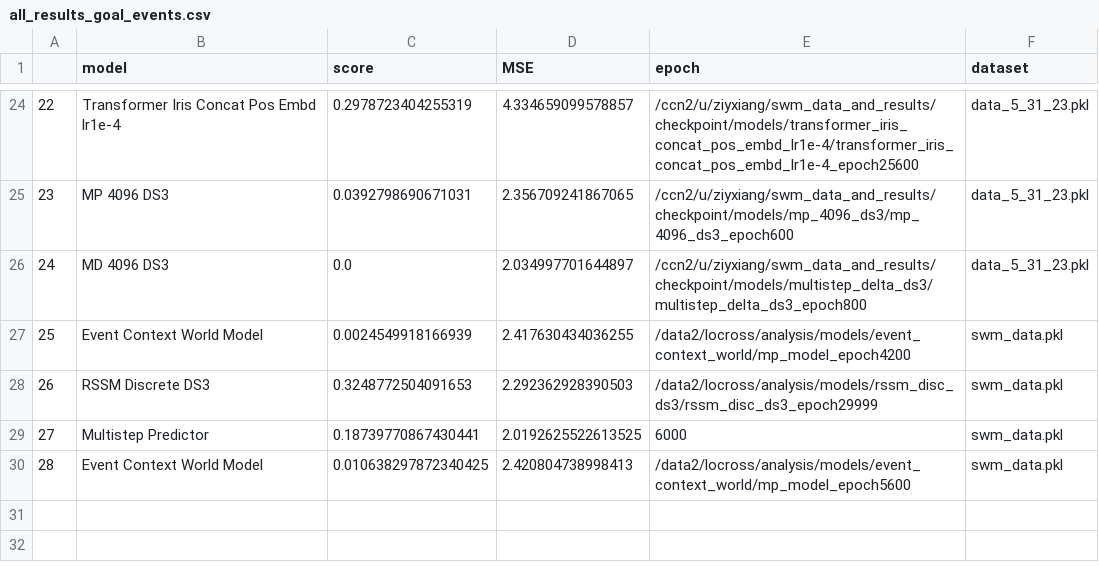
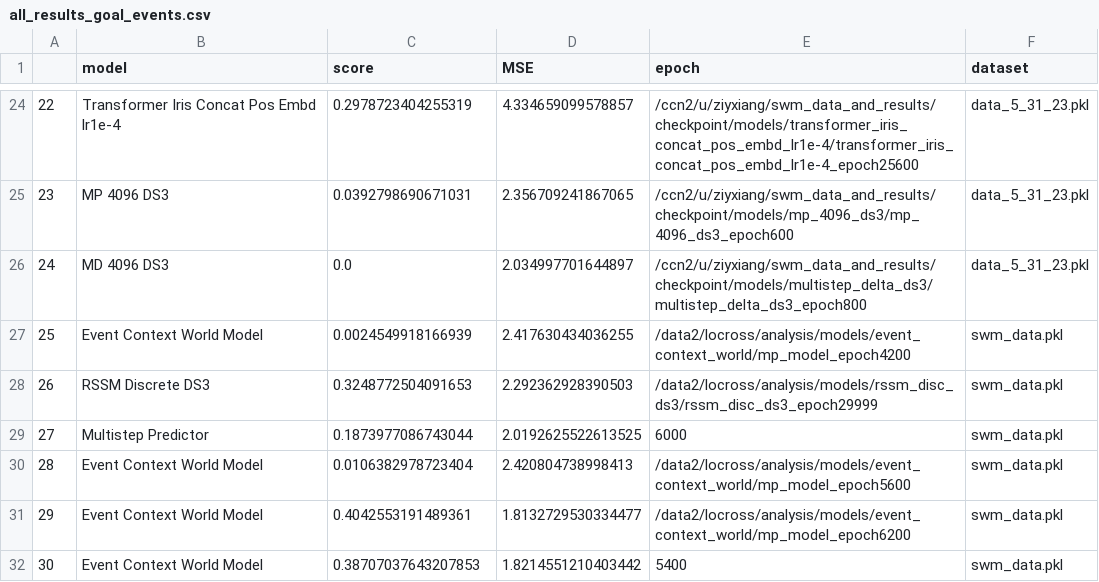
Before and after one commit to locross93/SocialWorldModeling, a CSV file: results/all_results_goal_events.csv, drawn as a sheet; only a part is shown, gaps mark what is left out.

Commit message:
Ground Truth Event Model

```diff
--- a/results/all_results_goal_events.csv
+++ b/results/all_results_goal_events.csv
@@ -28,3 +28,5 @@
 26,RSSM Discrete DS3,0.3248772504091653,2.292362928390503,/data2/locross/analysis/models/rssm_disc_ds3/rssm_disc_ds3_epoch29999,swm_data.pkl
-27,Multistep Predictor,0.18739770867430441,2.0192625522613525,6000,swm_data.pkl
-28,Event Context World Model,0.010638297872340425,2.420804738998413,/data2/locross/analysis/models/event_context_world/mp_model_epoch5600,swm_data.pkl
+27,Multistep Predictor,0.1873977086743044,2.0192625522613525,6000,swm_data.pkl
+28,Event Context World Model,0.0106382978723404,2.420804738998413,/data2/locross/analysis/models/event_context_world/mp_model_epoch5600,swm_data.pkl
+29,Event Context World Model,0.4042553191489361,1.8132729530334477,/data2/locross/analysis/models/event_context_world/mp_model_epoch6200,swm_data.pkl
+30,Event Context World Model,0.38707037643207853,1.8214551210403442,5400,swm_data.pkl
```
Also changed, not shown: 7 other files.
